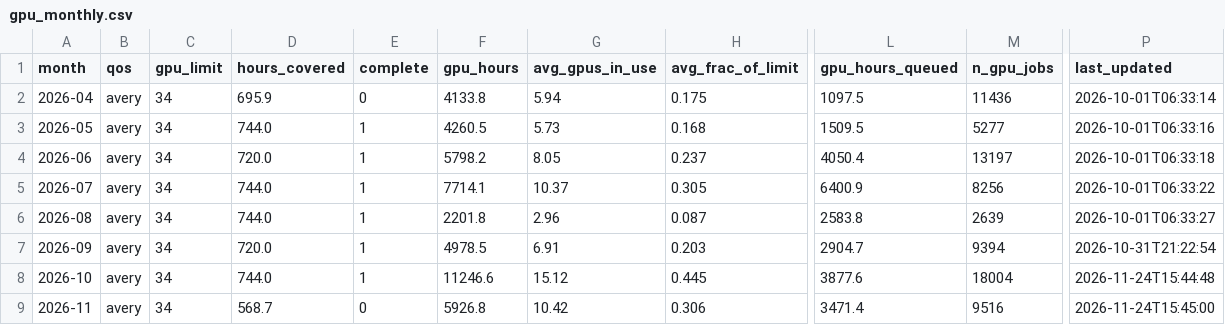
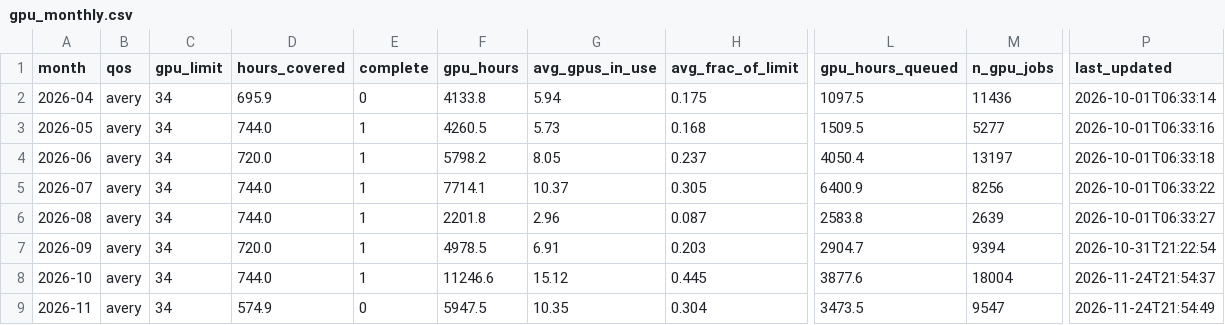
Before and after one commit to sgnoohc/hpg_librarian, a CSV file: gpu_usage/gpu_monthly.csv, drawn as a sheet; only a part is shown, gaps mark what is left out; the diff names each change by its address in the sheet, - before the commit and + after, or states it on an @@ line.

Commit message:
Update dashboard data 2026-11-24 21:55

```diff
--- a/gpu_usage/gpu_monthly.csv
+++ b/gpu_usage/gpu_monthly.csv
-P8 (last_updated): 2026-11-24T15:44:48
+P8 (last_updated): 2026-11-24T21:54:37
-D9 (hours_covered): 568.7
+D9 (hours_covered): 574.9
-F9 (gpu_hours): 5926.8
+F9 (gpu_hours): 5947.5
-G9 (avg_gpus_in_use): 10.42
+G9 (avg_gpus_in_use): 10.35
-H9 (avg_frac_of_limit): 0.306
+H9 (avg_frac_of_limit): 0.304
-L9 (gpu_hours_queued): 3471.4
+L9 (gpu_hours_queued): 3473.5
-M9 (n_gpu_jobs): 9516
+M9 (n_gpu_jobs): 9547
-P9 (last_updated): 2026-11-24T15:45:00
+P9 (last_updated): 2026-11-24T21:54:49
```
Also changed, not shown: gpu_usage/gpu_monthly_by_user.csv, 6 other files.
